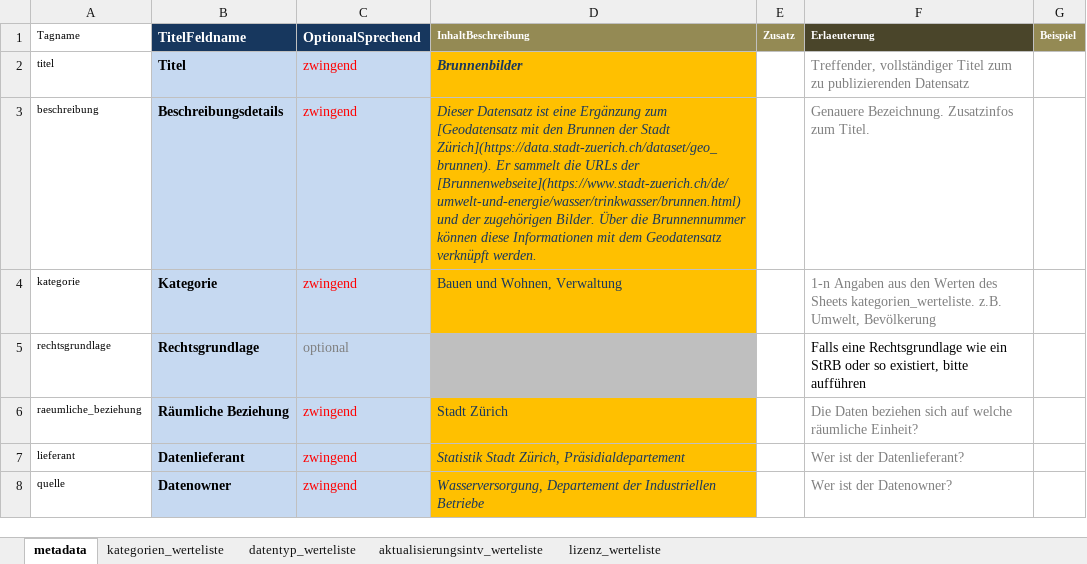
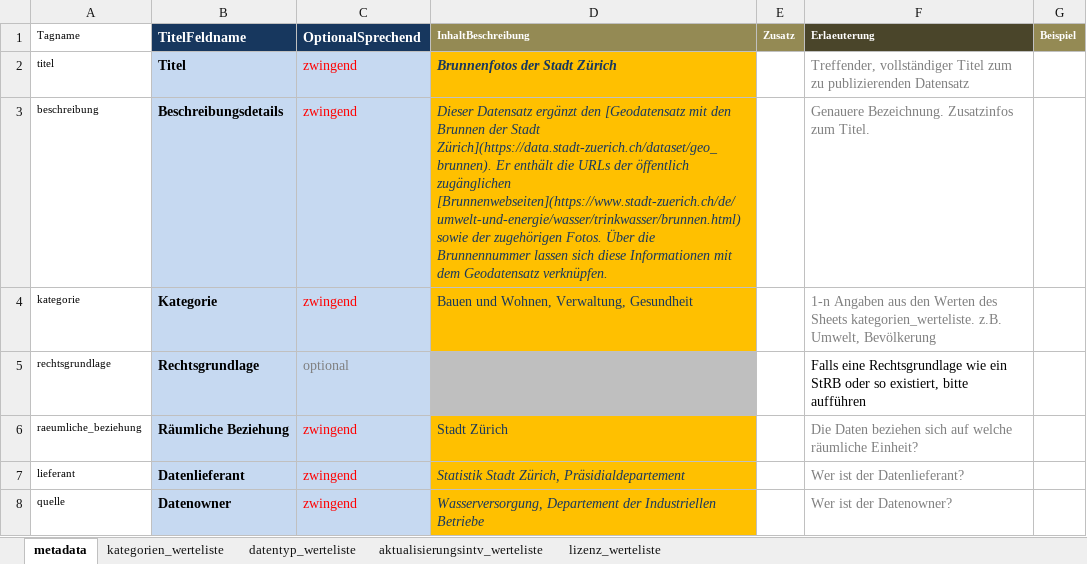
Before and after one commit to opendatazurich/opendatazurich.github.io, an Excel workbook: automation/wvz_brunnenbilder/meta_wvz_brunnenbilder.xlsx, sheet metadata, drawn as a sheet; only a part is shown; values as stored, in another font and other column widths than the file's, no borders; the diff covers the shown part only; the diff names each change by its address in the sheet, - before the commit and + after, or states it on an @@ line.

Commit message:
anpassungen sim an den metadaten zu den brunnenfotos

```diff
--- a/automation/wvz_brunnenbilder/meta_wvz_brunnenbilder.xlsx (sheet metadata)
+++ b/automation/wvz_brunnenbilder/meta_wvz_brunnenbilder.xlsx (sheet metadata)
-D2 (InhaltBeschreibung): Brunnenbilder
+D2 (InhaltBeschreibung): Brunnenfotos der Stadt Zürich
-D3 (InhaltBeschreibung): Dieser Datensatz ist eine Ergänzung zum [Geodatensatz mit den Brunnen der Stadt Zürich](https://data.stadt-zuerich.ch/dataset/geo_brunnen). Er sammelt die URLs der [Brunnenwebseite](https://www.stadt-zuerich.ch/de/umwelt-und-energie/wasser/trinkwasser/brunnen.html) und der zugehörigen Bilder. Über die Brunnennummer können diese Informationen mit dem Geodatensatz verknüpft werden.
+D3 (InhaltBeschreibung): Dieser Datensatz ergänzt den [Geodatensatz mit den Brunnen der Stadt Zürich](https://data.stadt-zuerich.ch/dataset/geo_brunnen). Er enthält die URLs der öffentlich zugänglichen [Brunnenwebseiten](https://www.stadt-zuerich.ch/de/umwelt-und-energie/wasser/trinkwasser/brunnen.html) sowie der zugehörigen Fotos. Über die Brunnennummer lassen sich diese Informationen mit dem Geodatensatz verknüpfen.
-D4 (InhaltBeschreibung): Bauen und Wohnen, Verwaltung
+D4 (InhaltBeschreibung): Bauen und Wohnen, Verwaltung, Gesundheit
```
Also changed, not shown: 1 removed row, 8 edited cells and cell formats elsewhere in this sheet, 1 other file.
